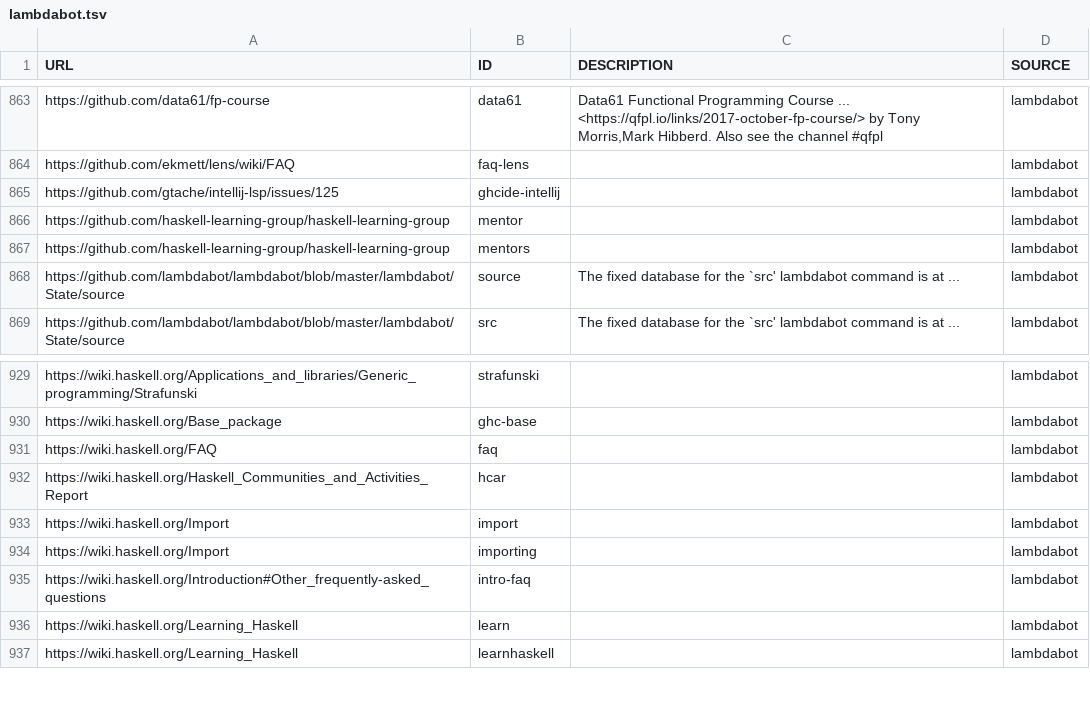
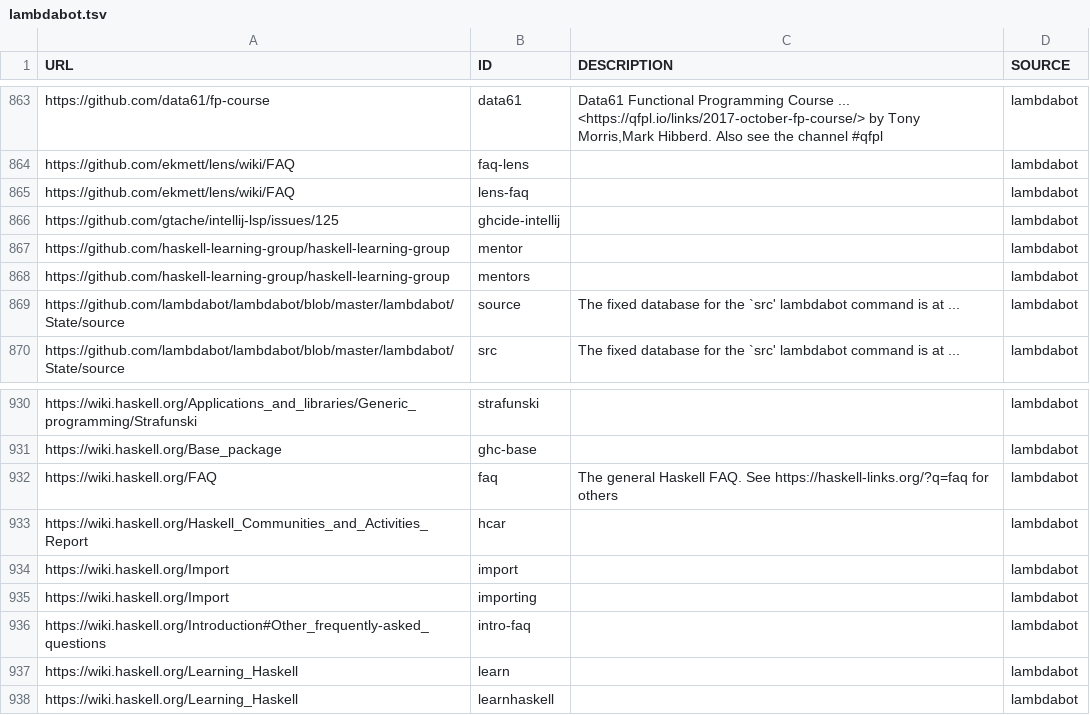
Before and after one commit to simonmichael/haskell-links-data, a TSV file: lambdabot.tsv, drawn as a sheet; only a part is shown, gaps mark what is left out.

Commit message:
update lambdabot

```diff
--- a/lambdabot.tsv
+++ b/lambdabot.tsv
@@ -864,2 +864,3 @@ https://github.com/data61/fp-course	data61	Data61 Functional Programming Course
 https://github.com/ekmett/lens/wiki/FAQ	faq-lens		lambdabot
+https://github.com/ekmett/lens/wiki/FAQ	lens-faq		lambdabot
 https://github.com/gtache/intellij-lsp/issues/125	ghcide-intellij		lambdabot
@@ -930,3 +931,3 @@ https://wiki.haskell.org/Applications_and_libraries/Generic_programming/Strafuns
 https://wiki.haskell.org/Base_package	ghc-base		lambdabot
-https://wiki.haskell.org/FAQ	faq		lambdabot
+https://wiki.haskell.org/FAQ	faq	The general Haskell FAQ. See https://haskell-links.org/?q=faq for others	lambdabot
 https://wiki.haskell.org/Haskell_Communities_and_Activities_Report	hcar		lambdabot
```
